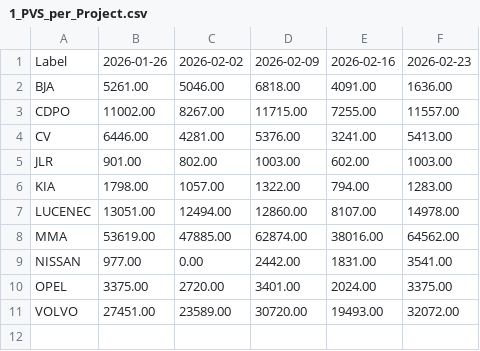
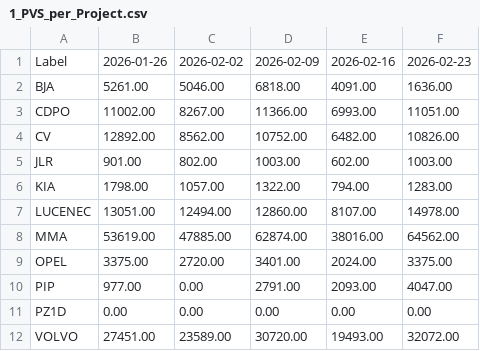
Before and after one commit to qaaph-zyld/Daily_Production_IT, a CSV file: PVS/Planned/Week/1_PVS_per_Project.csv, drawn as a sheet.

```diff
--- a/PVS/Planned/Week/1_PVS_per_Project.csv
+++ b/PVS/Planned/Week/1_PVS_per_Project.csv
@@ -2,4 +2,4 @@ Label,2026-01-26,2026-02-02,2026-02-09,2026-02-16,2026-02-23
 BJA,5261.00,5046.00,6818.00,4091.00,1636.00
-CDPO,11002.00,8267.00,11715.00,7255.00,11557.00
-CV,6446.00,4281.00,5376.00,3241.00,5413.00
+CDPO,11002.00,8267.00,11366.00,6993.00,11051.00
+CV,12892.00,8562.00,10752.00,6482.00,10826.00
 JLR,901.00,802.00,1003.00,602.00,1003.00
@@ -8,4 +8,5 @@ LUCENEC,13051.00,12494.00,12860.00,8107.00,14978.00
 MMA,53619.00,47885.00,62874.00,38016.00,64562.00
-NISSAN,977.00,0.00,2442.00,1831.00,3541.00
 OPEL,3375.00,2720.00,3401.00,2024.00,3375.00
+PIP,977.00,0.00,2791.00,2093.00,4047.00
+PZ1D,0.00,0.00,0.00,0.00,0.00
 VOLVO,27451.00,23589.00,30720.00,19493.00,32072.00
```
Also changed, not shown: PVS/Debug/LTP_ref_extract.csv, PVS/Planned/Day/1_PVS_per_Project.csv, 10 other files.
